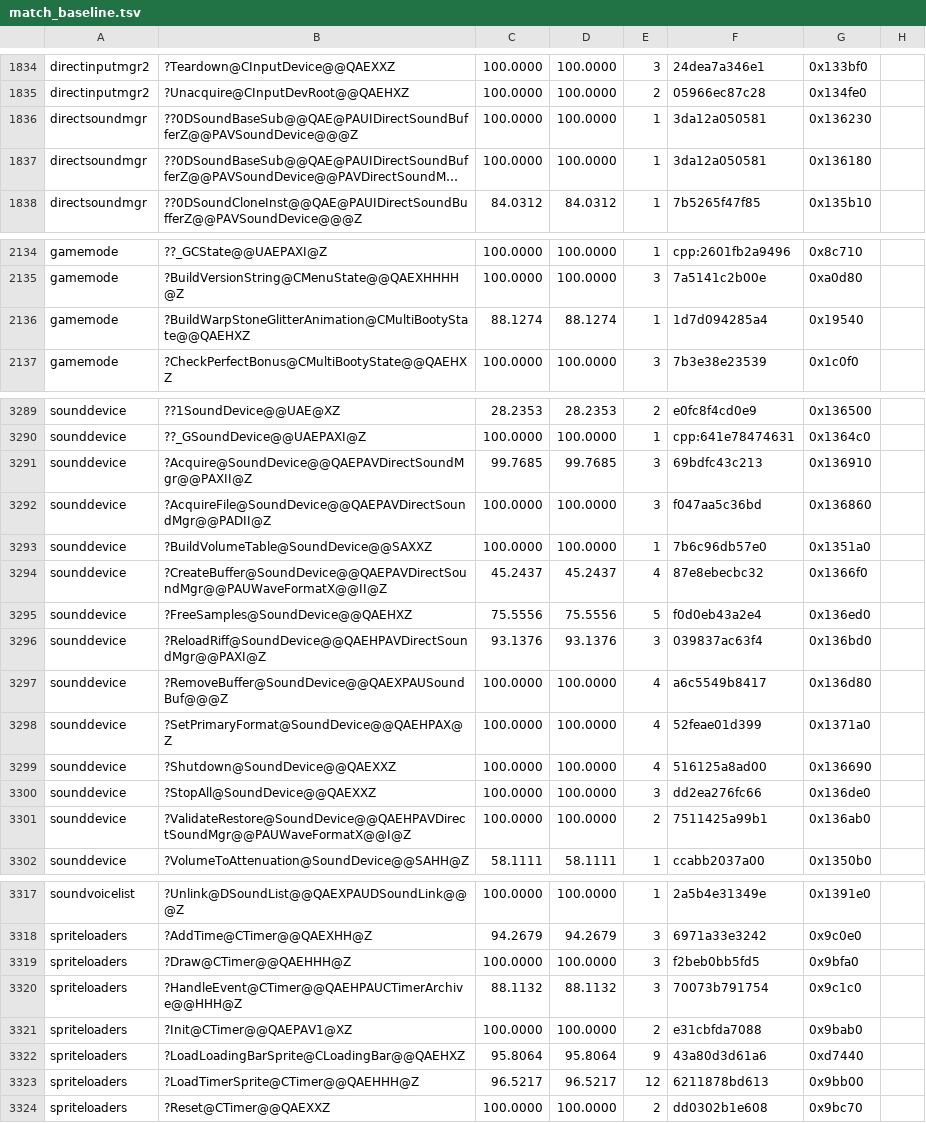
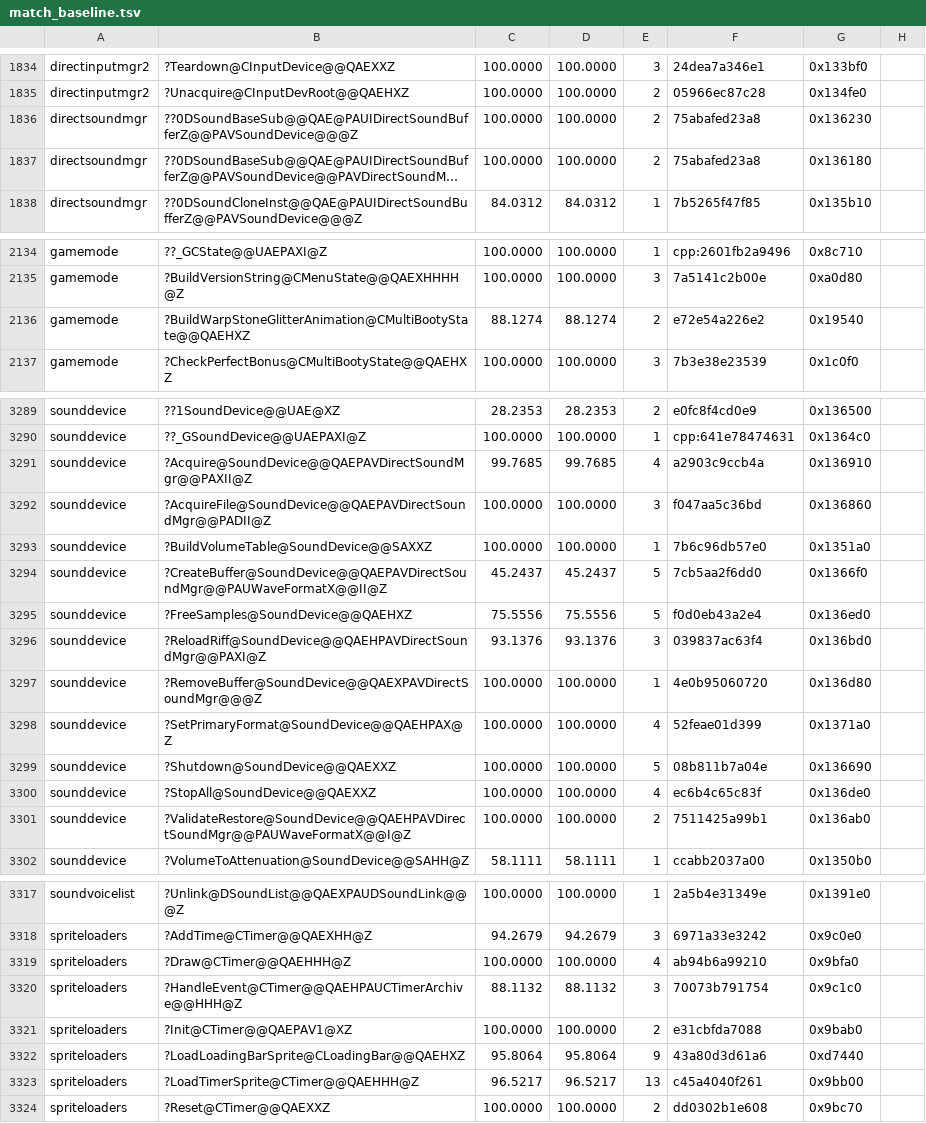
Before and after one commit to sushi-shi/gruntz-decomp, a TSV file: config/match_baseline.tsv, drawn as a sheet; only a part is shown, gaps mark what is left out; long unchanged cells end in …; the diff covers the shown part only; the diff names each change by its address in the sheet, - before the commit and + after, or states it on an @@ line.

```diff
--- a/config/match_baseline.tsv
+++ b/config/match_baseline.tsv
-E1836:E1837: 1
+E1836:E1837: 2
-F1836:F1837: 3da12a050581
+F1836:F1837: 75abafed23a8
-E2136: 1
+E2136: 2
-F2136: 1d7d094285a4
+F2136: e72e54a226e2
-E3291: 3
+E3291: 4
-F3291: 69bdfc43c213
+F3291: a2903c9ccb4a
-E3294: 4
+E3294: 5
-F3294: 87e8ebecbc32
+F3294: 7cb5aa2f6dd0
-B3297: ?RemoveBuffer@SoundDevice@@QAEXPAUSoundBuf@@@Z
+B3297: ?RemoveBuffer@SoundDevice@@QAEXPAVDirectSoundMgr@@@Z
-E3297: 4
+E3297: 1
-F3297: a6c5549b8417
+F3297: 4e0b95060720
-E3299: 4
+E3299: 5
-F3299: 516125a8ad00
+F3299: 08b811b7a04e
-E3300: 3
+E3300: 4
-F3300: dd2ea276fc66
+F3300: ec6b4c65c83f
-E3319: 3
+E3319: 4
-F3319: f2beb0bb5fd5
+F3319: ab94b6a99210
-E3323: 12
+E3323: 13
-F3323: 6211878bd613
+F3323: c45a4040f261
```
Also changed, not shown: 20 edited cells elsewhere in this file, 16 other files.
